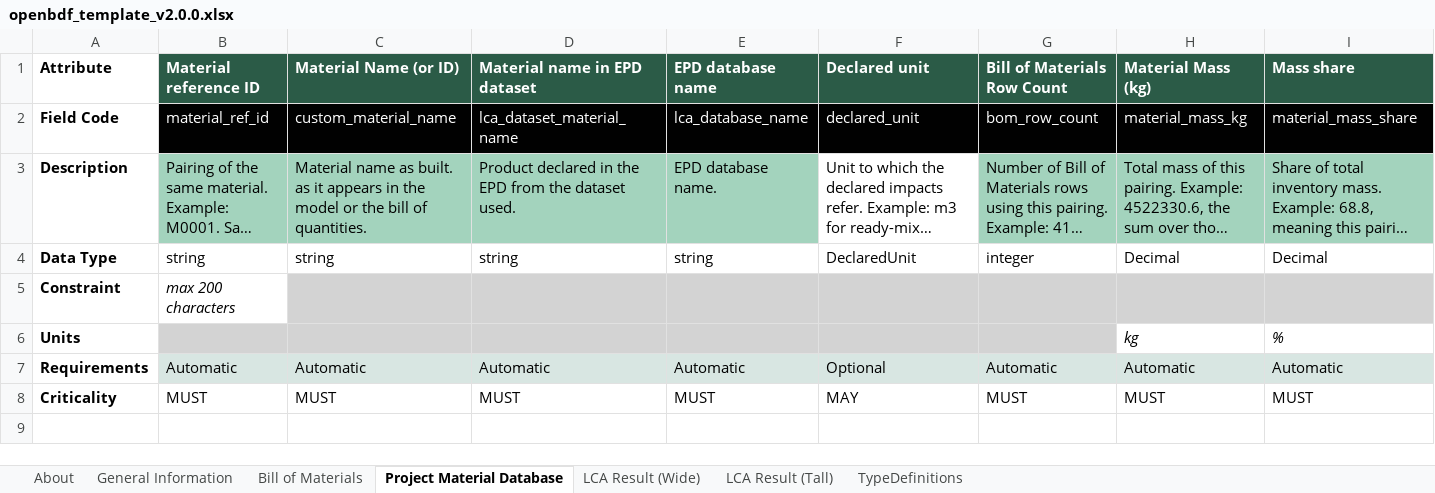
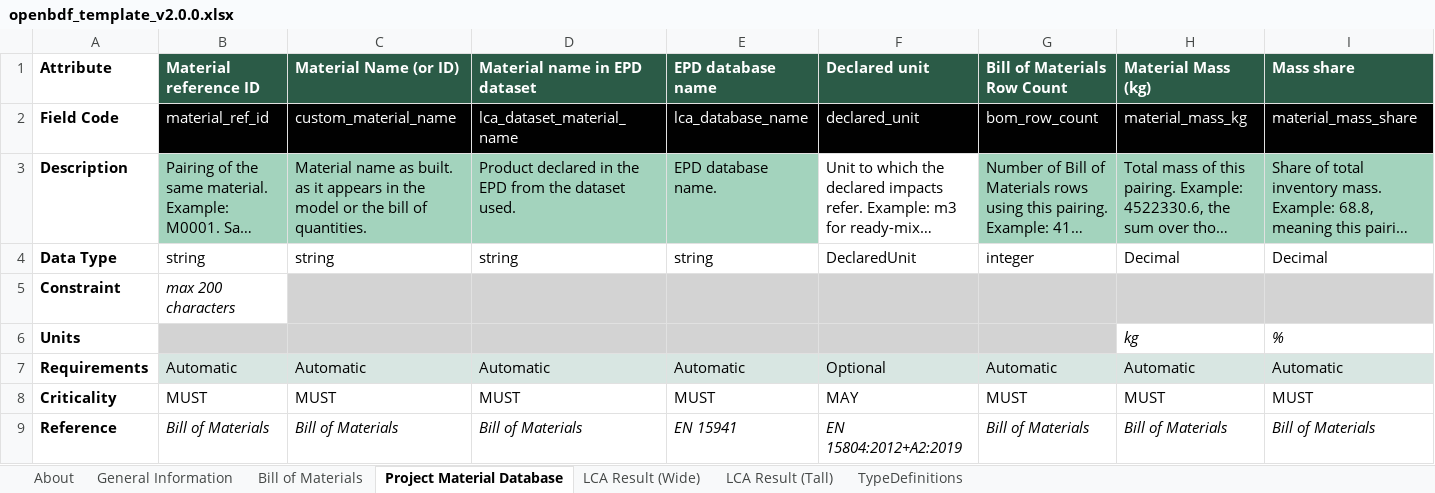
Before and after one commit to EPFL-ENAC/lmc-openbdf, an Excel workbook: openbdf_template_v2.0.0.xlsx, sheet Project Material Database, drawn as a sheet; only a part is shown; long unchanged cells end in …; values as stored, in another font and other column widths than the file's, no borders; 1 other sheet too large or unreadable and not compared; rows hold the shown columns only; the diff names each change by its address in the sheet, - before the commit and + after, or states it on an @@ line.

Commit message:
feat: add reference and reference alignment attributes

```diff
--- a/openbdf_template_v2.0.0.xlsx (sheet Project Material Database)
+++ b/openbdf_template_v2.0.0.xlsx (sheet Project Material Database)
+row 9: Reference | Bill of Materials | Bill of Materials | Bill of Materials | EN 15941 | EN 15804:2012+A2:2019 | Bill of Materials | Bill of Materials | Bill of Materials
```
Also changed, not shown: sheet TypeDefinitions, sheet LCA Result (Tall), sheet Bill of Materials, sheet General Information, 23 other files.
